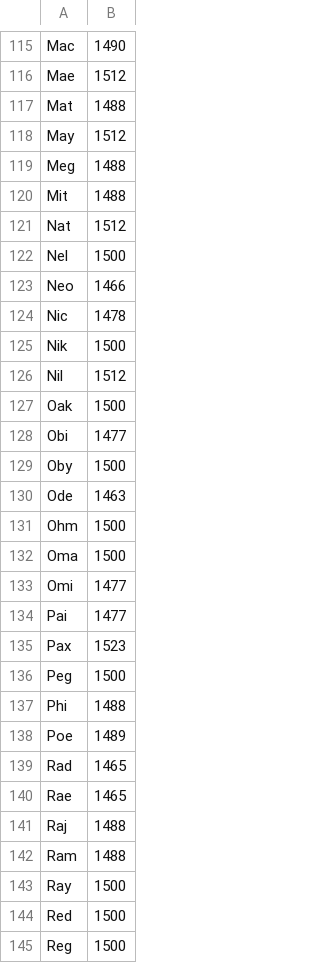
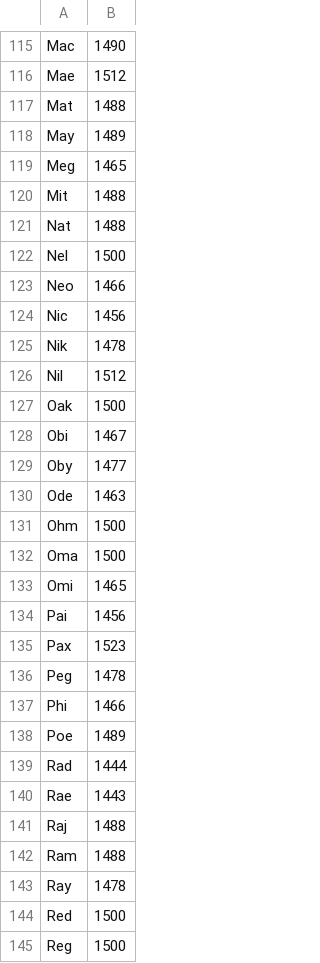
Before and after one commit to zaknelson/name-game, a CSV file: public/names.csv, drawn as a sheet; only a part is shown, gaps mark what is left out; the diff covers the shown part only.

```diff
--- a/public/names.csv
+++ b/public/names.csv
@@ -117,14 +117,14 @@ Mae,1512
 Mat,1488
-May,1512
-Meg,1488
+May,1489
+Meg,1465
 Mit,1488
-Nat,1512
+Nat,1488
 Nel,1500
 Neo,1466
-Nic,1478
-Nik,1500
+Nic,1456
+Nik,1478
 Nil,1512
 Oak,1500
-Obi,1477
-Oby,1500
+Obi,1467
+Oby,1477
 Ode,1463
@@ -132,13 +132,13 @@ Ohm,1500
 Oma,1500
-Omi,1477
-Pai,1477
+Omi,1465
+Pai,1456
 Pax,1523
-Peg,1500
-Phi,1488
+Peg,1478
+Phi,1466
 Poe,1489
-Rad,1465
-Rae,1465
+Rad,1444
+Rae,1443
 Raj,1488
 Ram,1488
-Ray,1500
+Ray,1478
 Red,1500
```
Also changed, not shown: 66 edited cells elsewhere in this file.
